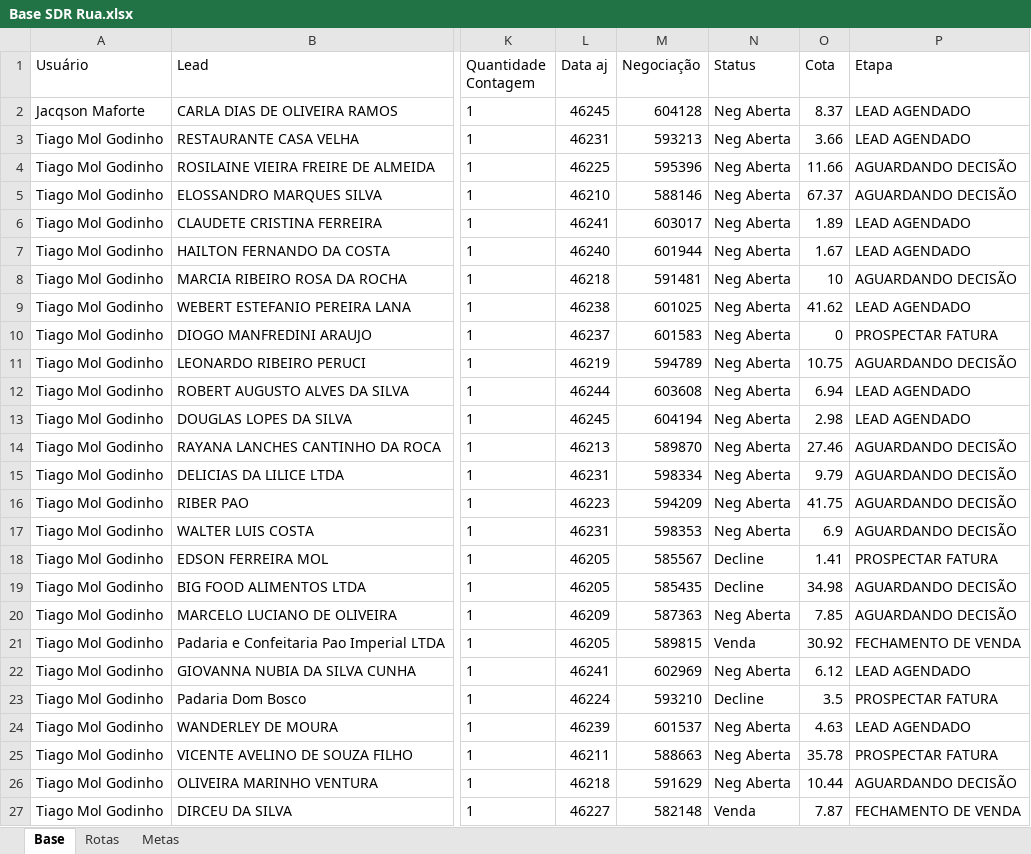
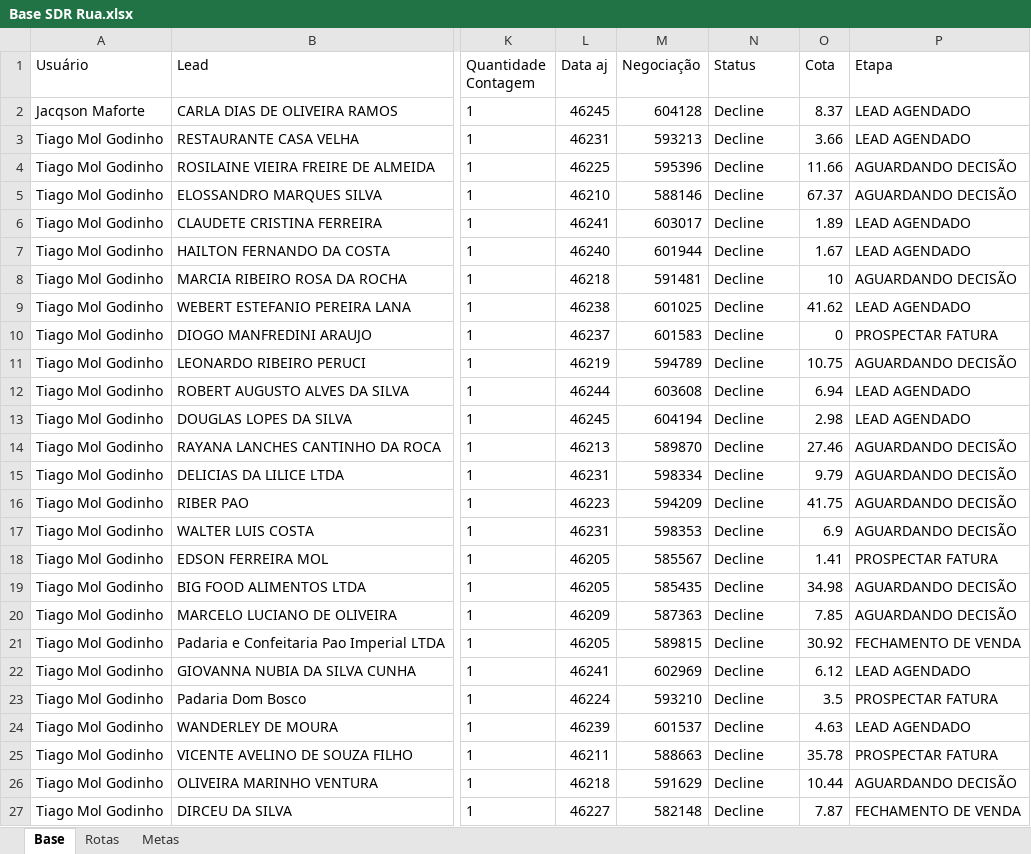
Before and after one commit to PabloGomes-hub/AcompanhamentoSDR, an Excel workbook: Base SDR Rua.xlsx, sheet Base, drawn as a sheet; only a part is shown, gaps mark what is left out; values as stored, in another font and other column widths than the file's, no borders; the diff names each change by its address in the sheet, - before the commit and + after, or states it on an @@ line.

Commit message:
Add files via upload

```diff
--- a/Base SDR Rua.xlsx (sheet Base)
+++ b/Base SDR Rua.xlsx (sheet Base)
-N2:N17 (Status): Neg Aberta
+N2:N17 (Status): Decline
-N20 (Status): Neg Aberta
+N20 (Status): Decline
-N21 (Status): Venda
+N21 (Status): Decline
-N22 (Status): Neg Aberta
+N22 (Status): Decline
-N24:N26 (Status): Neg Aberta
+N24:N26 (Status): Decline
-N27 (Status): Venda
+N27 (Status): Decline
```
